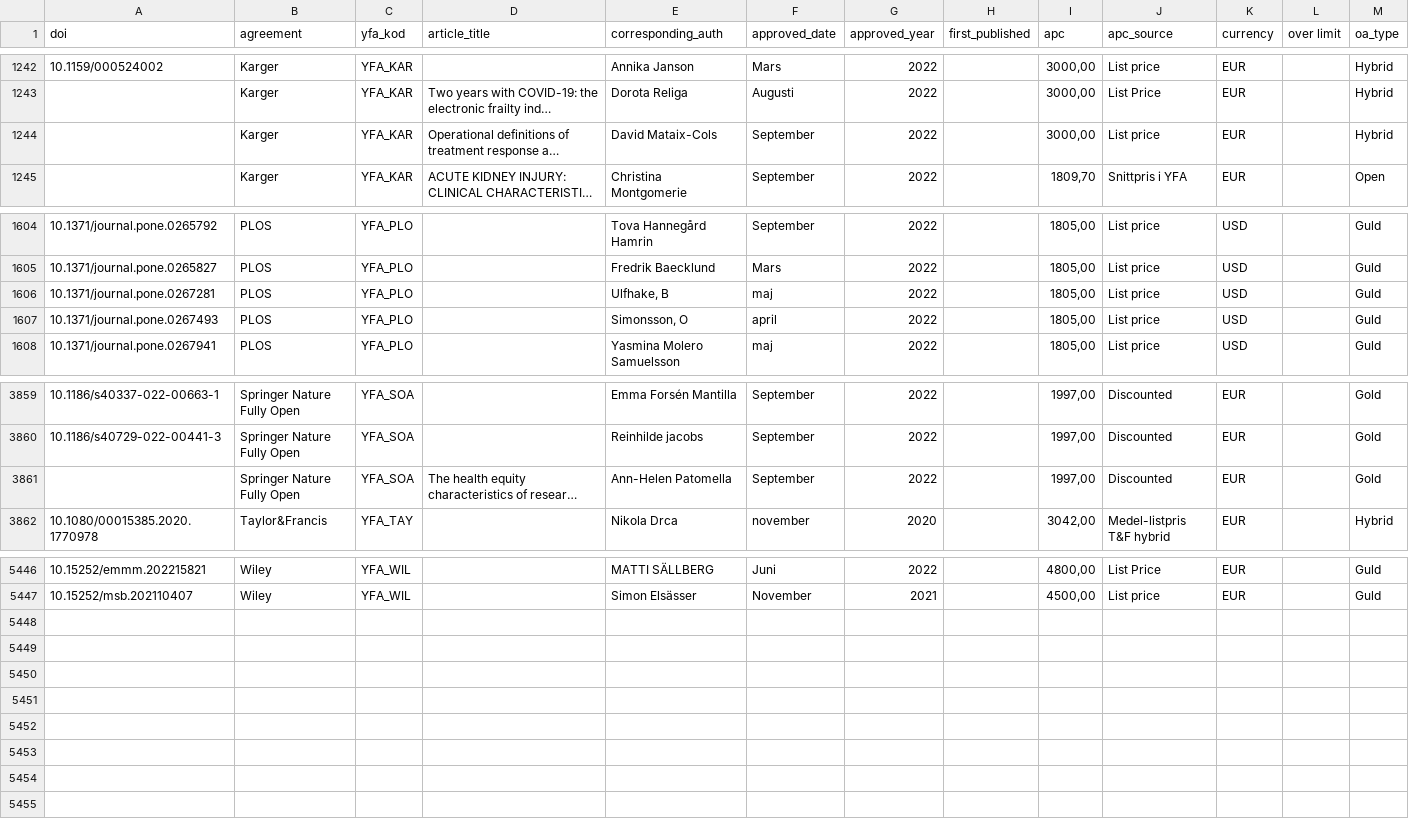
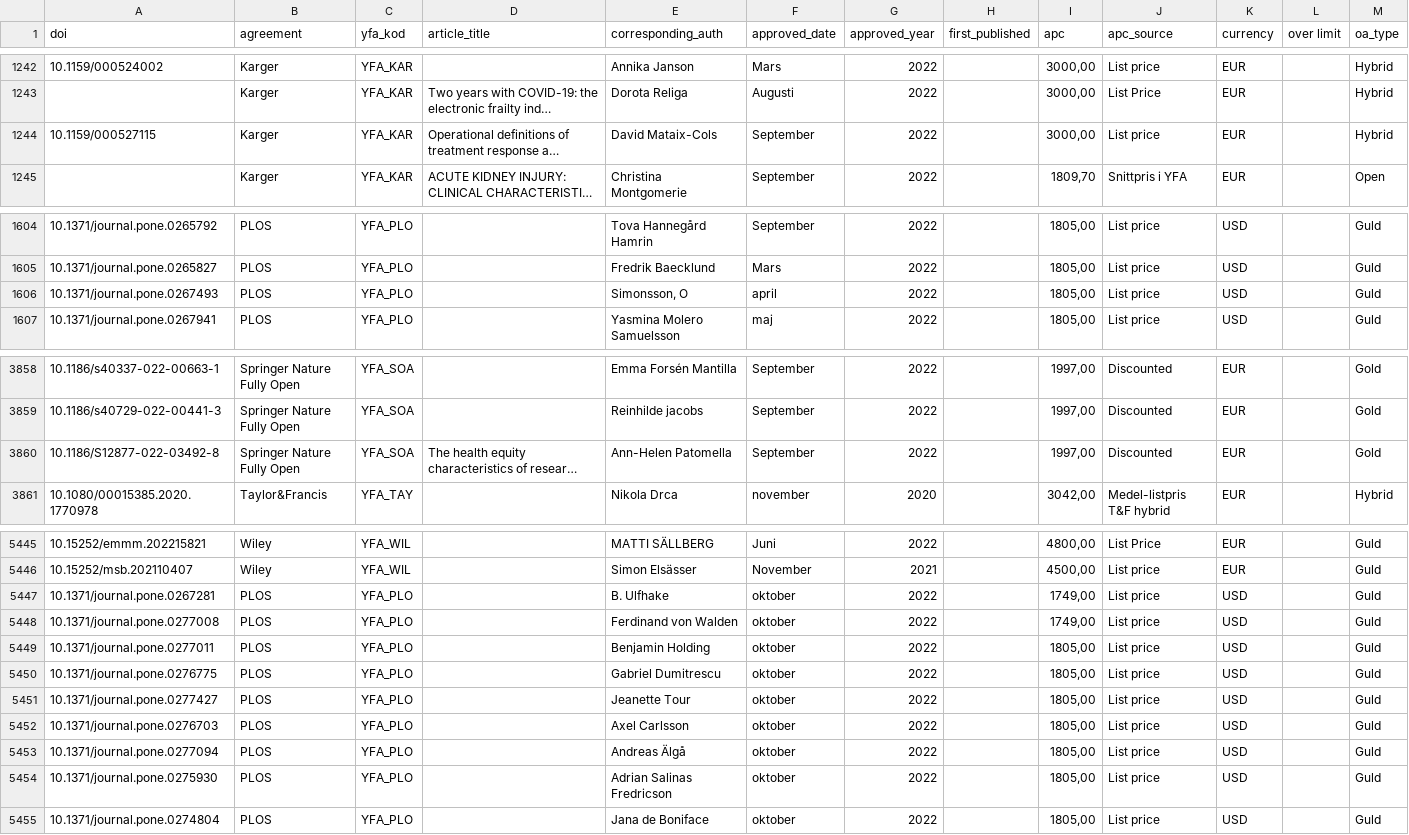
Before and after one commit to KIBiblioteket/OA-data, a CSV file: BK_Publikationer_inom_avtal_KIB.csv, drawn as a sheet; only a part is shown, gaps mark what is left out; long unchanged cells end in …; removed rows and columns are numbered as before the commit, all else as after; the diff names each change by its address in the sheet, - before the commit and + after, or states it on an @@ line.

Commit message:
Add PLOS DOI:S oktober_Lina

```diff
--- a/BK_Publikationer_inom_avtal_KIB.csv
+++ b/BK_Publikationer_inom_avtal_KIB.csv
-A1244 (doi): (empty)
+A1244 (doi): 10.1159/000527115
-row 1606: 10.1371/journal.pone.0267281 | PLOS | YFA_PLO |  | Ulfhake, B | maj | 2022 |  | 1805,00 | List price | USD |  | Guld
-A3860 (doi): (empty)
+A3860 (doi): 10.1186/S12877-022-03492-8
+row 5447: 10.1371/journal.pone.0267281 | PLOS | YFA_PLO |  | B. Ulfhake | oktober | 2022 |  | 1749,00 | List price | USD |  | Guld
+row 5448: 10.1371/journal.pone.0277008 | PLOS | YFA_PLO |  | Ferdinand von Walden | oktober | 2022 |  | 1749,00 | List price | USD |  | Guld
+row 5449: 10.1371/journal.pone.0277011 | PLOS | YFA_PLO |  | Benjamin Holding | oktober | 2022 |  | 1805,00 | List price | USD |  | Guld
+row 5450: 10.1371/journal.pone.0276775 | PLOS | YFA_PLO |  | Gabriel Dumitrescu | oktober | 2022 |  | 1805,00 | List price | USD |  | Guld
+row 5451: 10.1371/journal.pone.0277427 | PLOS | YFA_PLO |  | Jeanette Tour | oktober | 2022 |  | 1805,00 | List price | USD |  | Guld
+row 5452: 10.1371/journal.pone.0276703 | PLOS | YFA_PLO |  | Axel Carlsson | oktober | 2022 |  | 1805,00 | List price | USD |  | Guld
+row 5453: 10.1371/journal.pone.0277094 | PLOS | YFA_PLO |  | Andreas Älgå | oktober | 2022 |  | 1805,00 | List price | USD |  | Guld
+row 5454: 10.1371/journal.pone.0275930 | PLOS | YFA_PLO |  | Adrian Salinas Fredricson | oktober | 2022 |  | 1805,00 | List price | USD |  | Guld
+row 5455: 10.1371/journal.pone.0274804 | PLOS | YFA_PLO |  | Jana de Boniface | oktober | 2022 |  | 1805,00 | List price | USD |  | Guld
```
